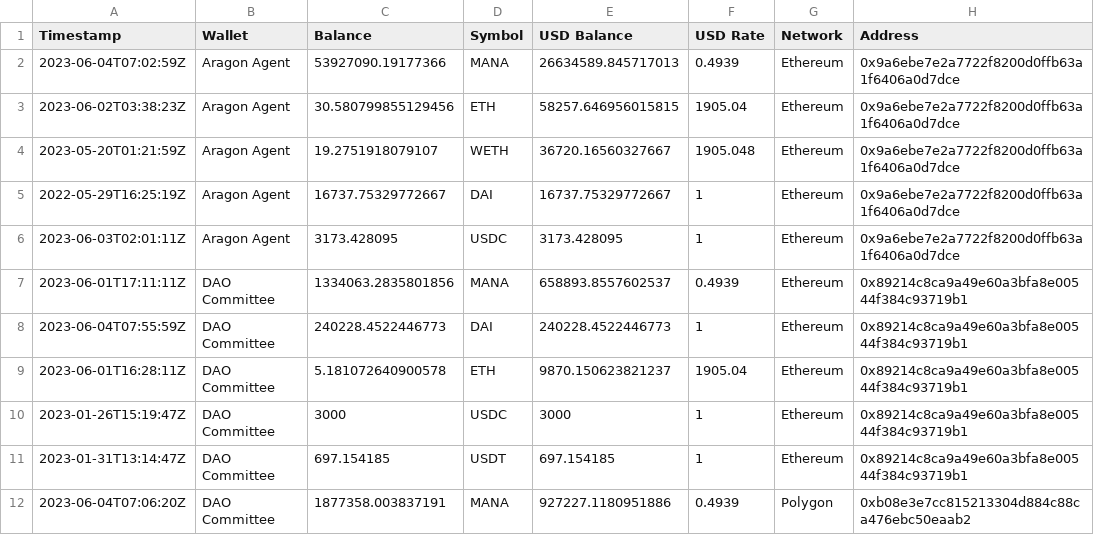
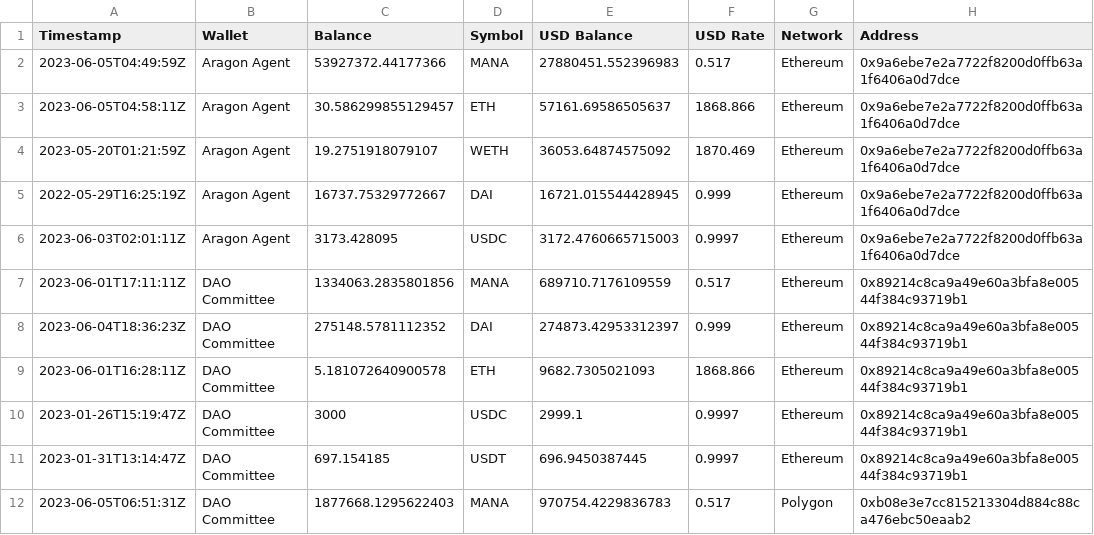
Before and after one commit to 1emu/transparency, a CSV file: balances.csv, drawn as a sheet; only a part is shown; the diff covers the shown part only; the diff names each change by its address in the sheet, - before the commit and + after, or states it on an @@ line.

```diff
--- a/balances.csv
+++ b/balances.csv
-A2 (Timestamp): 2023-06-04T07:02:59Z
+A2 (Timestamp): 2023-06-05T04:49:59Z
-C2 (Balance): 53927090.19177366
+C2 (Balance): 53927372.44177366
-E2 (USD Balance): 26634589.845717013
+E2 (USD Balance): 27880451.552396983
-F2 (USD Rate): 0.4939
+F2 (USD Rate): 0.517
-A3 (Timestamp): 2023-06-02T03:38:23Z
+A3 (Timestamp): 2023-06-05T04:58:11Z
-C3 (Balance): 30.580799855129456
+C3 (Balance): 30.586299855129457
-E3 (USD Balance): 58257.646956015815
+E3 (USD Balance): 57161.69586505637
-F3 (USD Rate): 1905.04
+F3 (USD Rate): 1868.866
-E4 (USD Balance): 36720.16560327667
+E4 (USD Balance): 36053.64874575092
-F4 (USD Rate): 1905.048
+F4 (USD Rate): 1870.469
-E5 (USD Balance): 16737.75329772667
+E5 (USD Balance): 16721.015544428945
-F5 (USD Rate): 1
+F5 (USD Rate): 0.999
-E6 (USD Balance): 3173.428095
+E6 (USD Balance): 3172.4760665715003
-F6 (USD Rate): 1
+F6 (USD Rate): 0.9997
-E7 (USD Balance): 658893.8557602537
+E7 (USD Balance): 689710.7176109559
-F7 (USD Rate): 0.4939
+F7 (USD Rate): 0.517
-A8 (Timestamp): 2023-06-04T07:55:59Z
+A8 (Timestamp): 2023-06-04T18:36:23Z
-C8 (Balance): 240228.4522446773
+C8 (Balance): 275148.5781112352
-E8 (USD Balance): 240228.4522446773
+E8 (USD Balance): 274873.42953312397
-F8 (USD Rate): 1
+F8 (USD Rate): 0.999
-E9 (USD Balance): 9870.150623821237
+E9 (USD Balance): 9682.7305021093
-F9 (USD Rate): 1905.04
+F9 (USD Rate): 1868.866
-E10 (USD Balance): 3000
+E10 (USD Balance): 2999.1
-F10:F11 (USD Rate): 1
+F10:F11 (USD Rate): 0.9997
-E11 (USD Balance): 697.154185
+E11 (USD Balance): 696.9450387445
-A12 (Timestamp): 2023-06-04T07:06:20Z
+A12 (Timestamp): 2023-06-05T06:51:31Z
-C12 (Balance): 1877358.003837191
+C12 (Balance): 1877668.1295622403
-E12 (USD Balance): 927227.1180951886
+E12 (USD Balance): 970754.4229836783
-F12 (USD Rate): 0.4939
+F12 (USD Rate): 0.517
```
Also changed, not shown: 12 edited cells elsewhere in this file, collections.csv, grants.csv, 16 other files.
